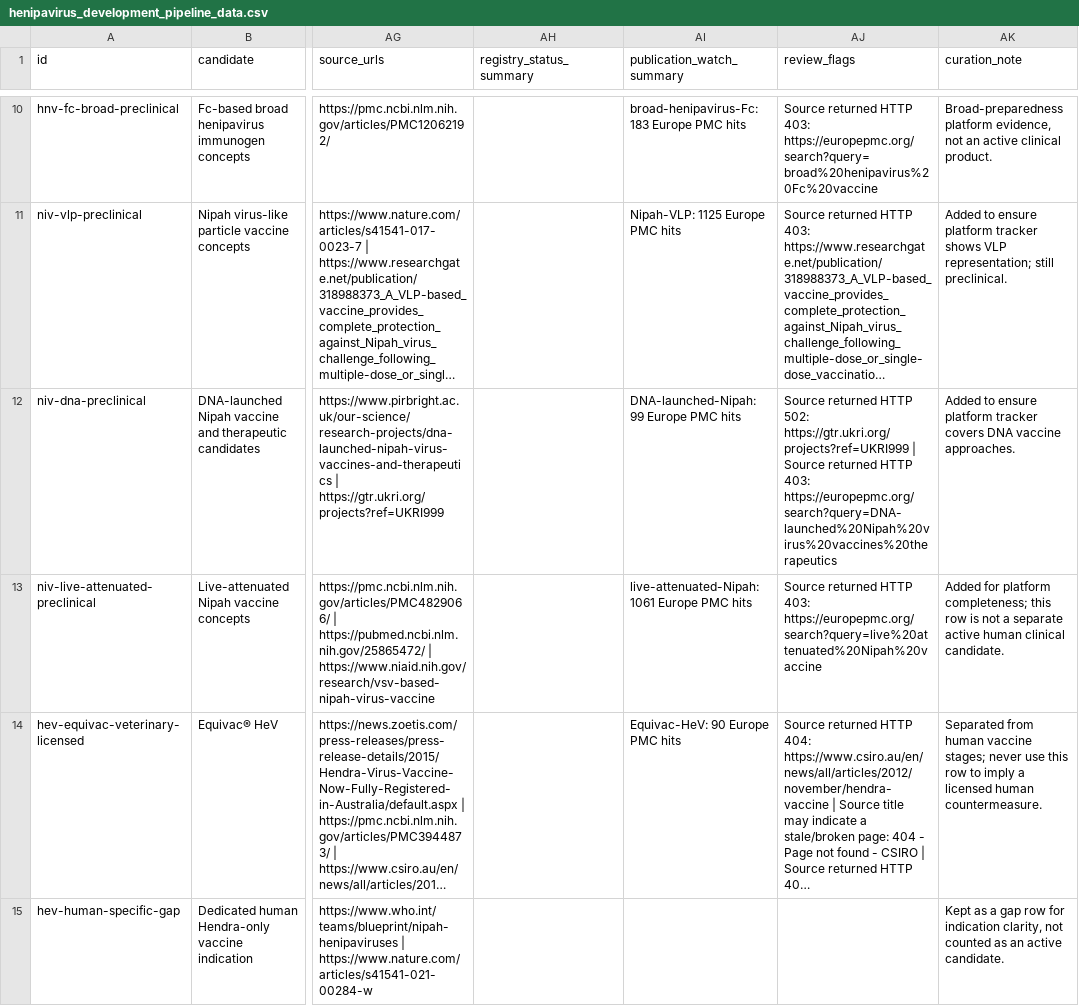
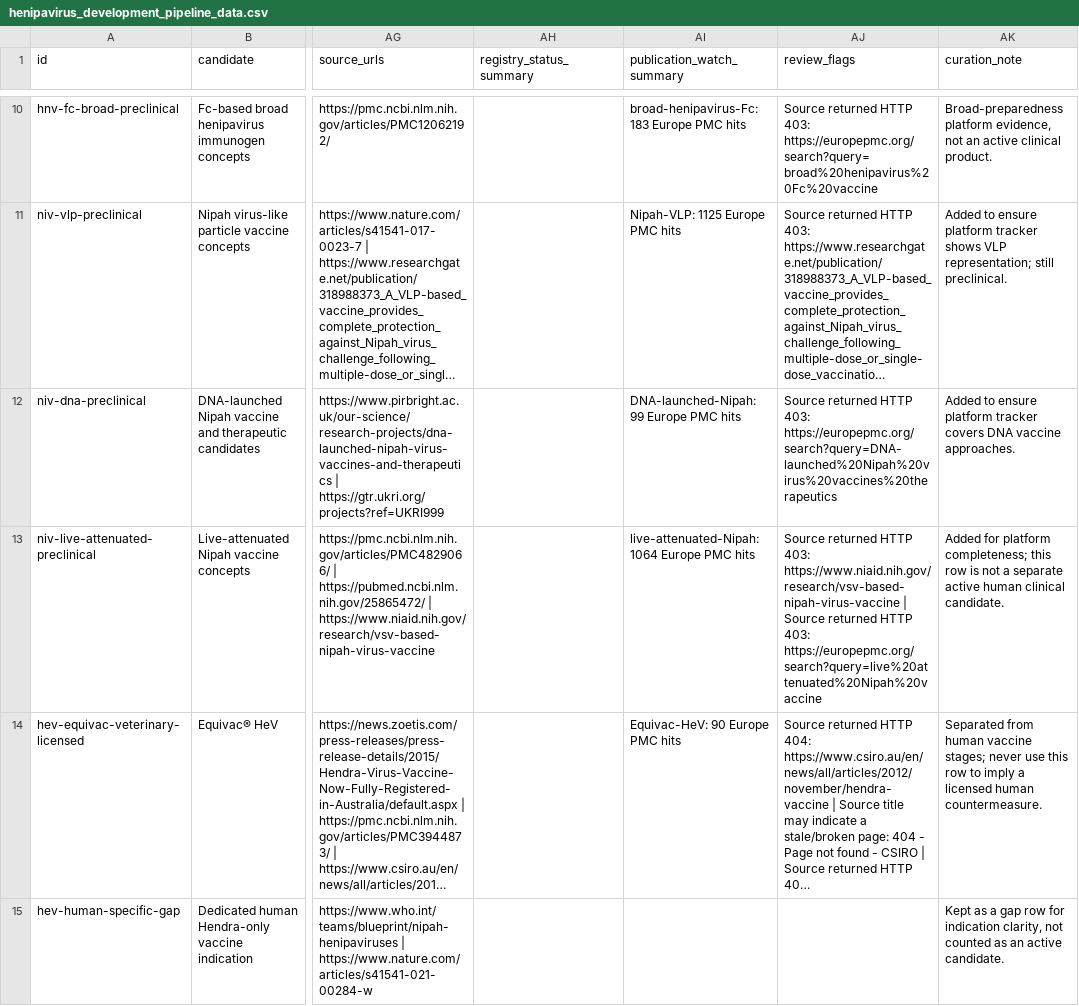
Before and after one commit to AKillikelly/henipavirus-vaccine-development-dashboard, a CSV file: docs/data/henipavirus_development_pipeline_data.csv, drawn as a sheet; only a part is shown, gaps mark what is left out; long unchanged cells end in …; the diff names each change by its address in the sheet, - before the commit and + after, or states it on an @@ line.

```diff
--- a/docs/data/henipavirus_development_pipeline_data.csv
+++ b/docs/data/henipavirus_development_pipeline_data.csv
-AJ12 (review_flags): …returned HTTP 502: https://gtr.ukri.org/projects?ref=UKRI999 | Source returned HTTP 403: https://europepmc.org/search?query=DNA-launched%20Nipah%20virus%20vaccines%20therapeutics
+AJ12 (review_flags): …returned HTTP 403: https://europepmc.org/search?query=DNA-launched%20Nipah%20virus%20vaccines%20therapeutics
-AI13 (publication_watch_summary): live-attenuated-Nipah: 1061 Europe PMC hits
+AI13 (publication_watch_summary): live-attenuated-Nipah: 1064 Europe PMC hits
-AJ13 (review_flags): …HTTP 403: https://europepmc.org/search?query=live%20attenuated%20Nipah%20vaccine
+AJ13 (review_flags): …HTTP 403: https://www.niaid.nih.gov/research/vsv-based-nipah-virus-vaccine | Source returned HTTP 403: https://europepmc.org/search?query=live%20attenuated%20Nipah%20vaccine
```
Also changed, not shown: docs/data/source_checks.csv, 5 other files.
